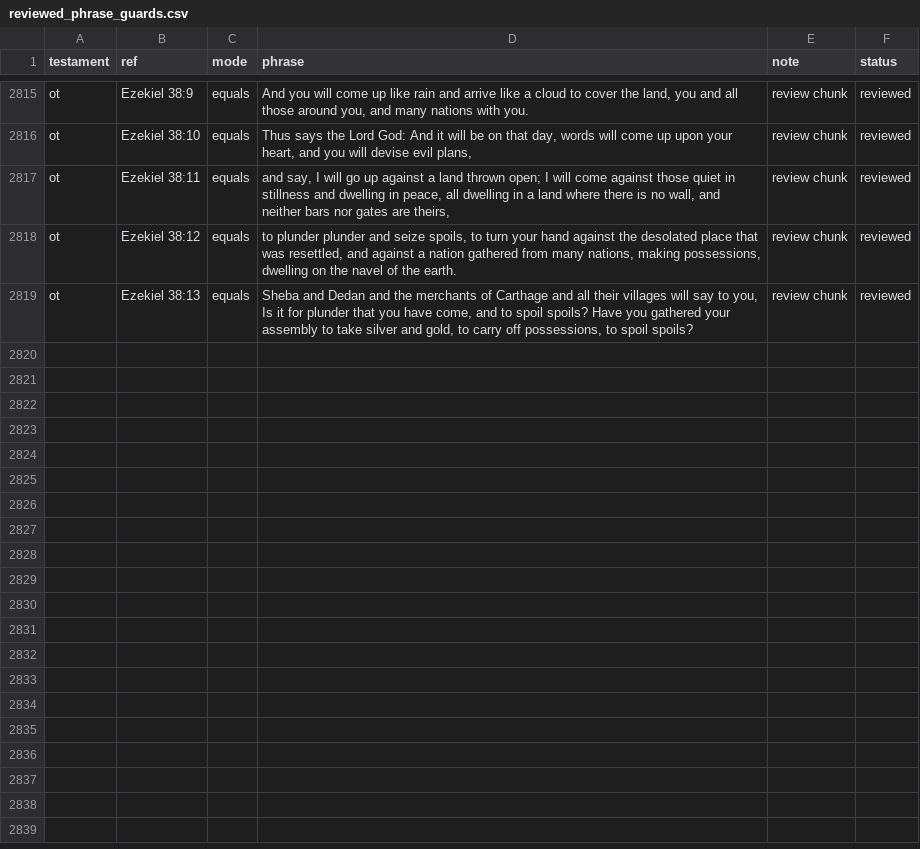
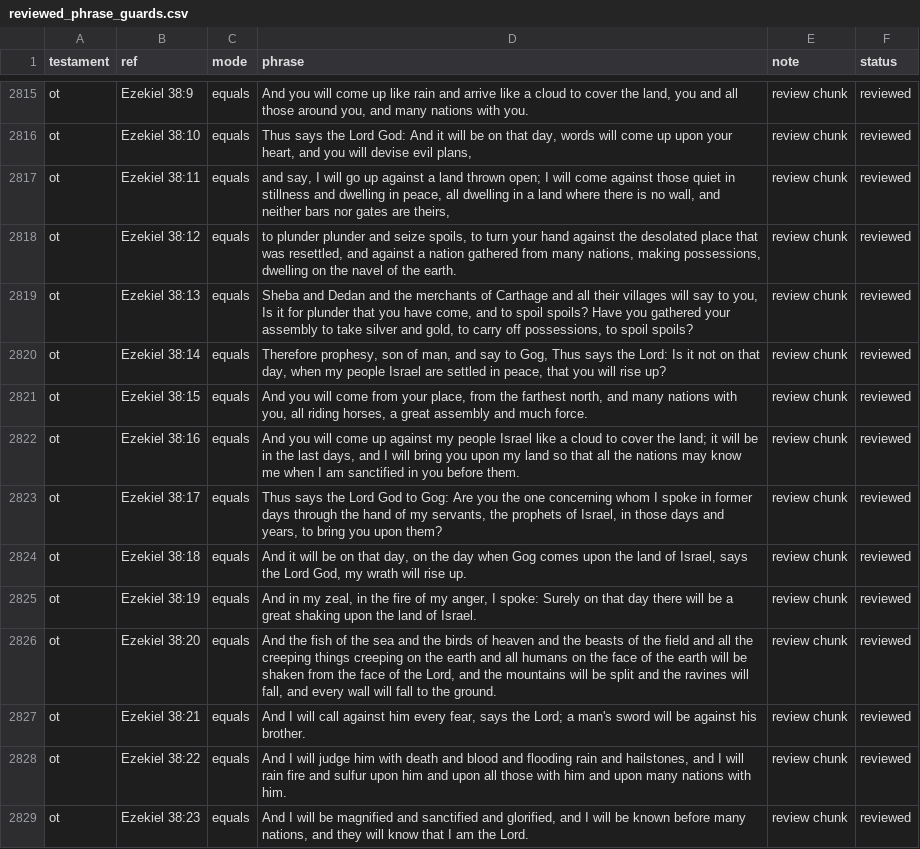
Before and after one commit to Biblejustin/LXX_Bible_Project, a CSV file: data/research/reviewed_phrase_guards.csv, drawn as a sheet; only a part is shown, gaps mark what is left out.

Commit message:
Review Ezekiel 38:14-23

```diff
--- a/data/research/reviewed_phrase_guards.csv
+++ b/data/research/reviewed_phrase_guards.csv
@@ -2819 +2819,11 @@ ot,Ezekiel 38:12,equals,"to plunder plunder and seize spoils, to turn your hand
 ot,Ezekiel 38:13,equals,"Sheba and Dedan and the merchants of Carthage and all their villages will say to you, Is it for plunder that you have come, and to spoil spoils? Have you gathered your assembly to take silver and gold, to carry off possessions, to spoil spoils?",review chunk,reviewed
+ot,Ezekiel 38:14,equals,"Therefore prophesy, son of man, and say to Gog, Thus says the Lord: Is it not on that day, when my people Israel are settled in peace, that you will rise up?",review chunk,reviewed
+ot,Ezekiel 38:15,equals,"And you will come from your place, from the farthest north, and many nations with you, all riding horses, a great assembly and much force.",review chunk,reviewed
+ot,Ezekiel 38:16,equals,"And you will come up against my people Israel like a cloud to cover the land; it will be in the last days, and I will bring you upon my land so that all the nations may know me when I am sanctified in you before them.",review chunk,reviewed
+ot,Ezekiel 38:17,equals,"Thus says the Lord God to Gog: Are you the one concerning whom I spoke in former days through the hand of my servants, the prophets of Israel, in those days and years, to bring you upon them?",review chunk,reviewed
+ot,Ezekiel 38:18,equals,"And it will be on that day, on the day when Gog comes upon the land of Israel, says the Lord God, my wrath will rise up.",review chunk,reviewed
+ot,Ezekiel 38:19,equals,"And in my zeal, in the fire of my anger, I spoke: Surely on that day there will be a great shaking upon the land of Israel.",review chunk,reviewed
+ot,Ezekiel 38:20,equals,"And the fish of the sea and the birds of heaven and the beasts of the field and all the creeping things creeping on the earth and all humans on the face of the earth will be shaken from the face of the Lord, and the mountains will be split and the ravines will fall, and every wall will fall to the ground.",review chunk,reviewed
+ot,Ezekiel 38:21,equals,"And I will call against him every fear, says the Lord; a man's sword will be against his brother.",review chunk,reviewed
+ot,Ezekiel 38:22,equals,"And I will judge him with death and blood and flooding rain and hailstones, and I will rain fire and sulfur upon him and upon all those with him and upon many nations with him.",review chunk,reviewed
+ot,Ezekiel 38:23,equals,"And I will be magnified and sanctified and glorified, and I will be known before many nations, and they will know that I am the Lord.",review chunk,reviewed
```
Also changed, not shown: 4 other files.
